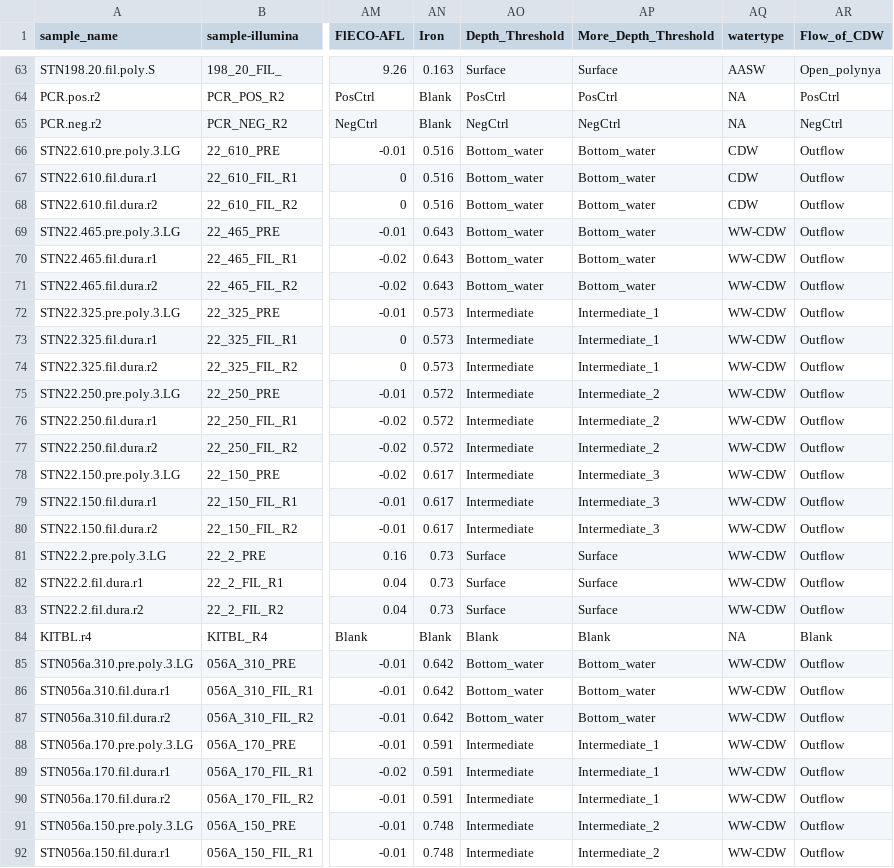
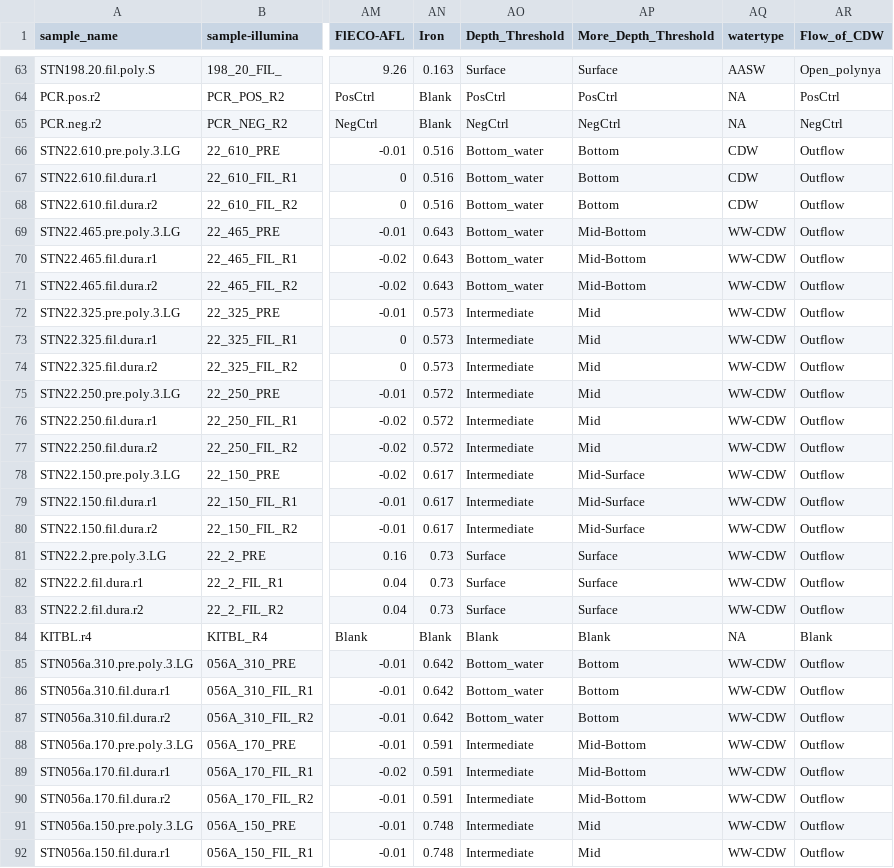
Before and after one commit to sierra-uga/ARTEMIS_MS_Project, a TSV file: required_files/artemis-eDNA-metadata-final.tsv, drawn as a sheet; only a part is shown, gaps mark what is left out; the diff covers the shown part only; the diff names each change by its address in the sheet, - before the commit and + after, or states it on an @@ line.

```diff
--- a/required_files/artemis-eDNA-metadata-final.tsv
+++ b/required_files/artemis-eDNA-metadata-final.tsv
-AP66:AP68 (More_Depth_Threshold): Bottom_water
+AP66:AP68 (More_Depth_Threshold): Bottom
-AP69:AP71 (More_Depth_Threshold): Bottom_water
+AP69:AP71 (More_Depth_Threshold): Mid-Bottom
-AP72:AP74 (More_Depth_Threshold): Intermediate_1
+AP72:AP74 (More_Depth_Threshold): Mid
-AP75:AP77 (More_Depth_Threshold): Intermediate_2
+AP75:AP77 (More_Depth_Threshold): Mid
-AP78:AP80 (More_Depth_Threshold): Intermediate_3
+AP78:AP80 (More_Depth_Threshold): Mid-Surface
-AP85:AP87 (More_Depth_Threshold): Bottom_water
+AP85:AP87 (More_Depth_Threshold): Bottom
-AP88:AP90 (More_Depth_Threshold): Intermediate_1
+AP88:AP90 (More_Depth_Threshold): Mid-Bottom
-AP91:AP92 (More_Depth_Threshold): Intermediate_2
+AP91:AP92 (More_Depth_Threshold): Mid
```
Also changed, not shown: 176 edited cells elsewhere in this file, 6 other files.
